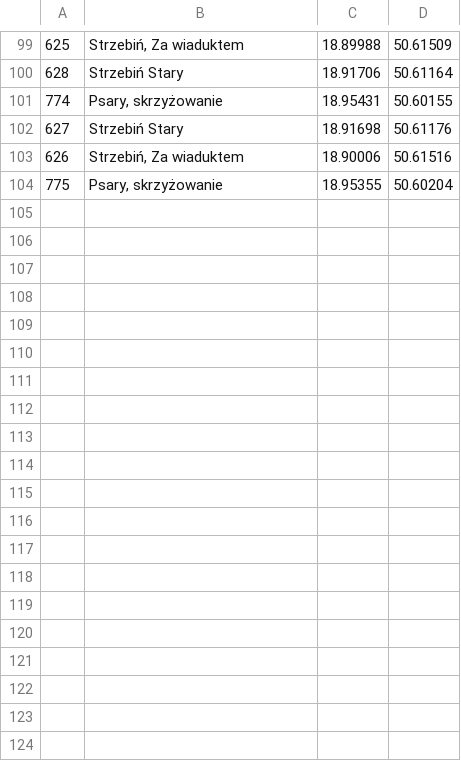
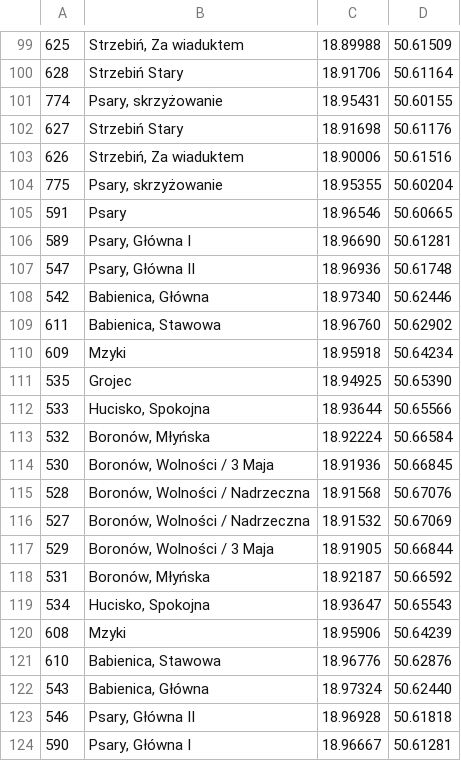
Before and after one commit to Bacman88/widelki-koszecin, a CSV file: dane/gtv_dzis/przystanki.csv, drawn as a sheet; only a part is shown, gaps mark what is left out; the diff covers the shown part only; the diff names each change by its address in the sheet, - before the commit and + after, or states it on an @@ line.

```diff
--- a/dane/gtv_dzis/przystanki.csv
+++ b/dane/gtv_dzis/przystanki.csv
+row 105: 591 | Psary | 18.96546 | 50.60665
+row 106: 589 | Psary, Główna I | 18.96690 | 50.61281
+row 107: 547 | Psary, Główna II | 18.96936 | 50.61748
+row 108: 542 | Babienica, Główna | 18.97340 | 50.62446
+row 109: 611 | Babienica, Stawowa | 18.96760 | 50.62902
+row 110: 609 | Mzyki | 18.95918 | 50.64234
+row 111: 535 | Grojec | 18.94925 | 50.65390
+row 112: 533 | Hucisko, Spokojna | 18.93644 | 50.65566
+row 113: 532 | Boronów, Młyńska | 18.92224 | 50.66584
+row 114: 530 | Boronów, Wolności / 3 Maja | 18.91936 | 50.66845
+row 115: 528 | Boronów, Wolności / Nadrzeczna | 18.91568 | 50.67076
+row 116: 527 | Boronów, Wolności / Nadrzeczna | 18.91532 | 50.67069
+row 117: 529 | Boronów, Wolności / 3 Maja | 18.91905 | 50.66844
+row 118: 531 | Boronów, Młyńska | 18.92187 | 50.66592
+row 119: 534 | Hucisko, Spokojna | 18.93647 | 50.65543
+row 120: 608 | Mzyki | 18.95906 | 50.64239
+row 121: 610 | Babienica, Stawowa | 18.96776 | 50.62876
+row 122: 543 | Babienica, Główna | 18.97324 | 50.62440
+row 123: 546 | Psary, Główna II | 18.96928 | 50.61818
+row 124: 590 | Psary, Główna I | 18.96667 | 50.61281
```
Also changed, not shown: 17 added rows elsewhere in this file, 7 other files.
